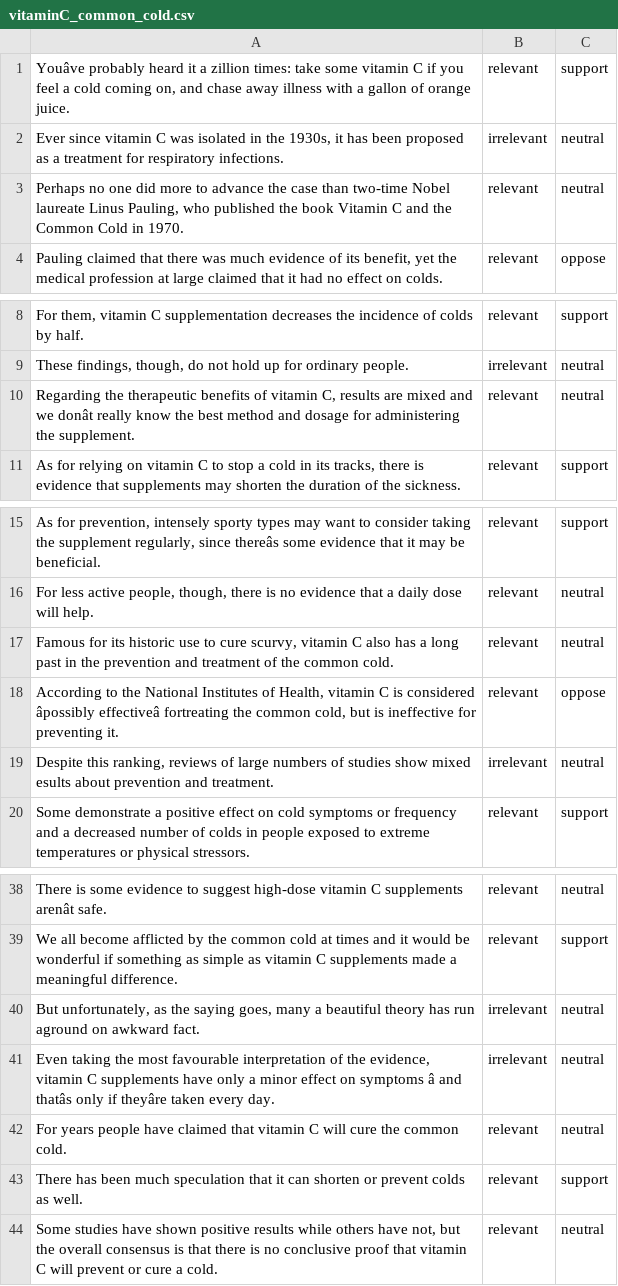
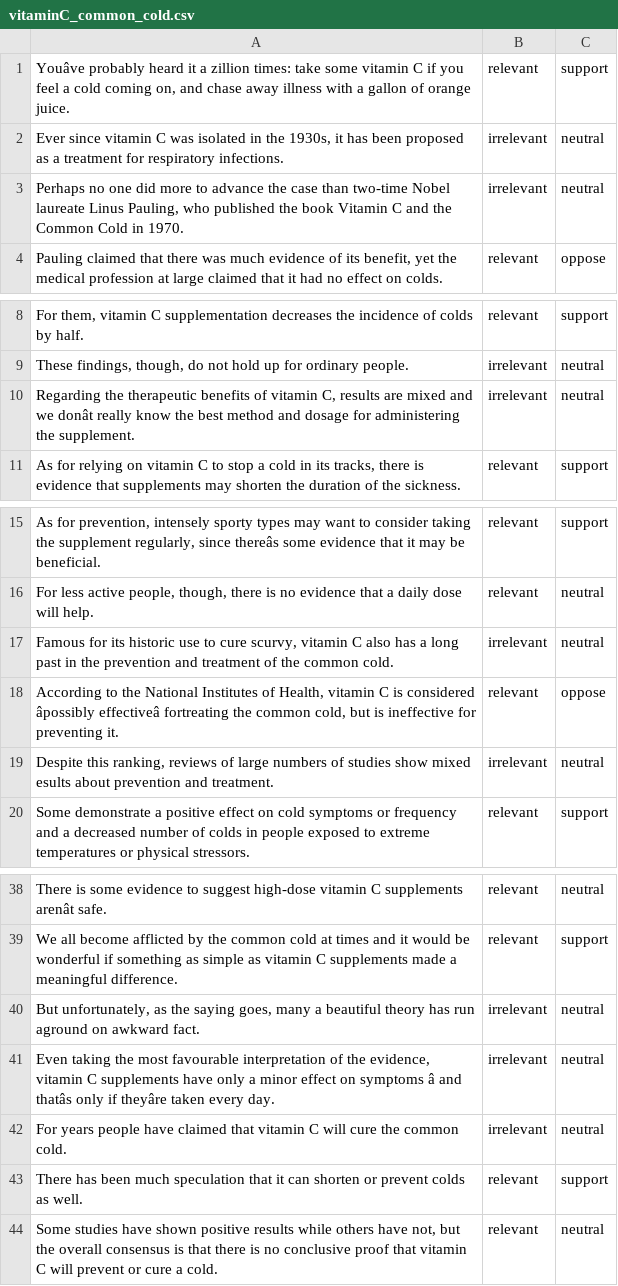
Before and after one commit to saradhix/chis, a CSV file: results/vitaminC_common_cold.csv, drawn as a sheet; only a part is shown, gaps mark what is left out; the diff covers the shown part only; the diff names each change by its address in the sheet, - before the commit and + after, or states it on an @@ line.

```diff
--- a/results/vitaminC_common_cold.csv
+++ b/results/vitaminC_common_cold.csv
-B3: relevant
+B3: irrelevant
-B10: relevant
+B10: irrelevant
-B17: relevant
+B17: irrelevant
-B42: relevant
+B42: irrelevant
```
Also changed, not shown: 11 edited cells elsewhere in this file, results/does_sun_exposure_cause_skin_cancer_result.csv, results/ecigarettes_result.csv, 6 other files.
